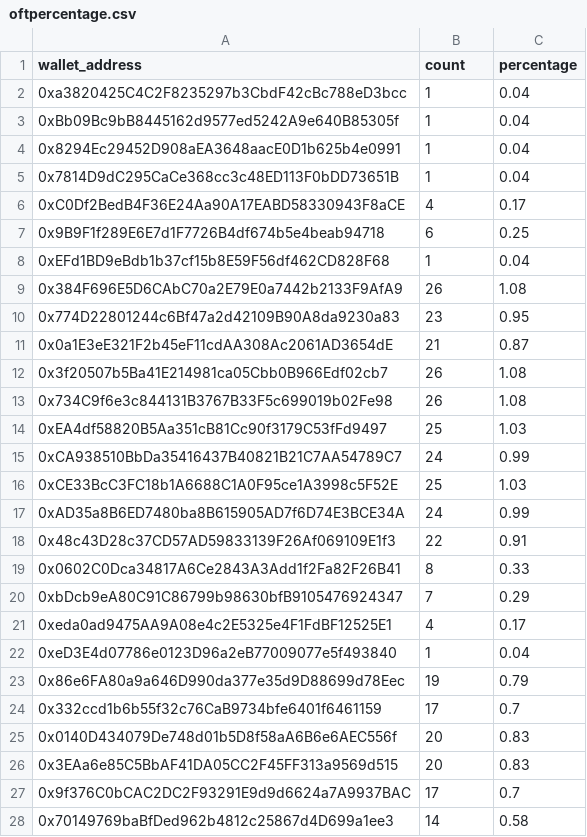
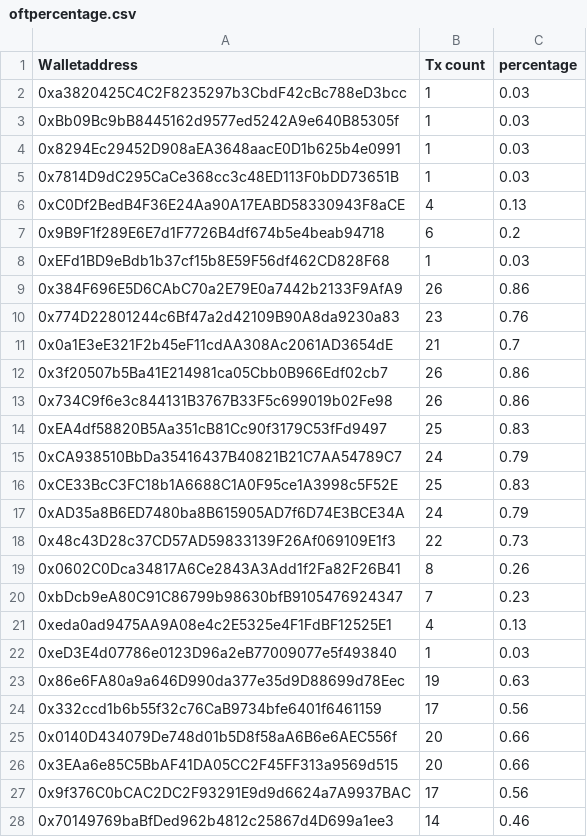
Before and after one commit to hardhitserve/wallets, a CSV file: oftpercentage.csv, drawn as a sheet; only a part is shown; the diff covers the shown part only; the diff names each change by its address in the sheet, - before the commit and + after, or states it on an @@ line.

Commit message:
Update oftpercentage.csv

```diff
--- a/oftpercentage.csv
+++ b/oftpercentage.csv
-A1: wallet_address
+A1: Walletaddress
-B1: count
+B1: Tx count
-C2:C5 (percentage): 0.04
+C2:C5 (percentage): 0.03
-C6 (percentage): 0.17
+C6 (percentage): 0.13
-C7 (percentage): 0.25
+C7 (percentage): 0.2
-C8 (percentage): 0.04
+C8 (percentage): 0.03
-C9 (percentage): 1.08
+C9 (percentage): 0.86
-C10 (percentage): 0.95
+C10 (percentage): 0.76
-C11 (percentage): 0.87
+C11 (percentage): 0.7
-C12:C13 (percentage): 1.08
+C12:C13 (percentage): 0.86
-C14 (percentage): 1.03
+C14 (percentage): 0.83
-C15 (percentage): 0.99
+C15 (percentage): 0.79
-C16 (percentage): 1.03
+C16 (percentage): 0.83
-C17 (percentage): 0.99
+C17 (percentage): 0.79
-C18 (percentage): 0.91
+C18 (percentage): 0.73
-C19 (percentage): 0.33
+C19 (percentage): 0.26
-C20 (percentage): 0.29
+C20 (percentage): 0.23
-C21 (percentage): 0.17
+C21 (percentage): 0.13
-C22 (percentage): 0.04
+C22 (percentage): 0.03
-C23 (percentage): 0.79
+C23 (percentage): 0.63
-C24 (percentage): 0.7
+C24 (percentage): 0.56
-C25:C26 (percentage): 0.83
+C25:C26 (percentage): 0.66
-C27 (percentage): 0.7
+C27 (percentage): 0.56
-C28 (percentage): 0.58
+C28 (percentage): 0.46
```
Also changed, not shown: 27 edited cells elsewhere in this file.
